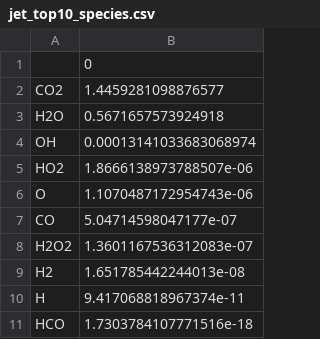
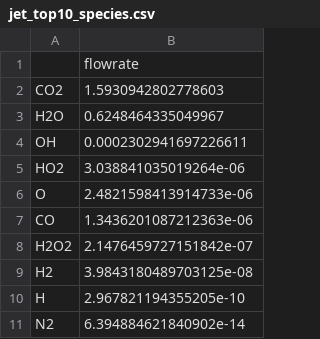
Before and after one commit to Schwarzii/GSPy_turbofan_sim, a CSV file: turbofan/output/jet_top10_species.csv, drawn as a sheet.

```diff
--- a/turbofan/output/jet_top10_species.csv
+++ b/turbofan/output/jet_top10_species.csv
@@ -1,11 +1,11 @@
-,0
-CO2,1.4459281098876577
-H2O,0.5671657573924918
-OH,0.00013141033683068974
-HO2,1.8666138973788507e-06
-O,1.1070487172954743e-06
-CO,5.04714598047177e-07
-H2O2,1.3601167536312083e-07
-H2,1.651785442244013e-08
-H,9.417068818967374e-11
-HCO,1.7303784107771516e-18
+,flowrate
+CO2,1.5930942802778603
+H2O,0.6248464335049967
+OH,0.0002302941697226611
+HO2,3.038841035019264e-06
+O,2.4821598413914733e-06
+CO,1.3436201087212363e-06
+H2O2,2.1476459727151842e-07
+H2,3.9843180489703125e-08
+H,2.967821194355205e-10
+N2,6.394884621840902e-14
```
Also changed, not shown: turbofan/output/H2_top10_species.csv, turbofan/output/naturalgas_top10_species.csv, 10 other files.
